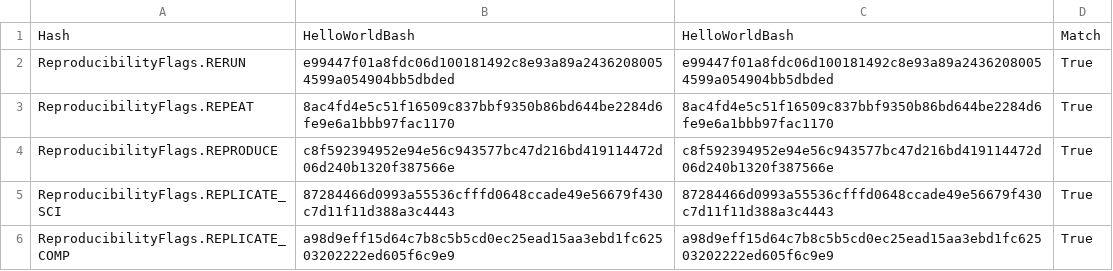
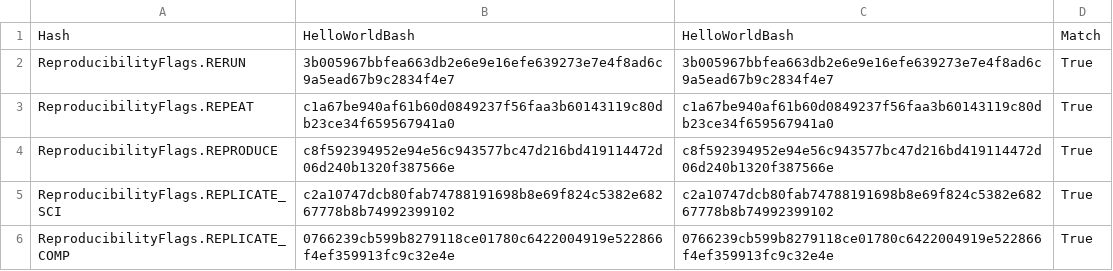
Before and after one commit to pritchardn/windlass, a CSV file: Experiments/EX3HelloWorld/ubu/out.csv, drawn as a sheet.

```diff
--- a/Experiments/EX3HelloWorld/ubu/out.csv
+++ b/Experiments/EX3HelloWorld/ubu/out.csv
@@ -1,6 +1,6 @@
 Hash,HelloWorldBash,HelloWorldBash,Match
-ReproducibilityFlags.RERUN,e99447f01a8fdc06d100181492c8e93a89a24362080054599a054904bb5dbded,e99447f01a8fdc06d100181492c8e93a89a24362080054599a054904bb5dbded,True
-ReproducibilityFlags.REPEAT,8ac4fd4e5c51f16509c837bbf9350b86bd644be2284d6fe9e6a1bbb97fac1170,8ac4fd4e5c51f16509c837bbf9350b86bd644be2284d6fe9e6a1bbb97fac1170,True
+ReproducibilityFlags.RERUN,3b005967bbfea663db2e6e9e16efe639273e7e4f8ad6c9a5ead67b9c2834f4e7,3b005967bbfea663db2e6e9e16efe639273e7e4f8ad6c9a5ead67b9c2834f4e7,True
+ReproducibilityFlags.REPEAT,c1a67be940af61b60d0849237f56faa3b60143119c80db23ce34f659567941a0,c1a67be940af61b60d0849237f56faa3b60143119c80db23ce34f659567941a0,True
 ReproducibilityFlags.REPRODUCE,c8f592394952e94e56c943577bc47d216bd419114472d06d240b1320f387566e,c8f592394952e94e56c943577bc47d216bd419114472d06d240b1320f387566e,True
-ReproducibilityFlags.REPLICATE_SCI,87284466d0993a55536cfffd0648ccade49e56679f430c7d11f11d388a3c4443,87284466d0993a55536cfffd0648ccade49e56679f430c7d11f11d388a3c4443,True
-ReproducibilityFlags.REPLICATE_COMP,a98d9eff15d64c7b8c5b5cd0ec25ead15aa3ebd1fc62503202222ed605f6c9e9,a98d9eff15d64c7b8c5b5cd0ec25ead15aa3ebd1fc62503202222ed605f6c9e9,True
+ReproducibilityFlags.REPLICATE_SCI,c2a10747dcb80fab74788191698b8e69f824c5382e68267778b8b74992399102,c2a10747dcb80fab74788191698b8e69f824c5382e68267778b8b74992399102,True
+ReproducibilityFlags.REPLICATE_COMP,0766239cb599b8279118ce01780c6422004919e522866f4ef359913fc9c32e4e,0766239cb599b8279118ce01780c6422004919e522866f4ef359913fc9c32e4e,True
```
Also changed, not shown: Experiments/EX1HelloWorld/ubu/out.csv, Experiments/EX2HelloWorld/ubu/out.csv.
